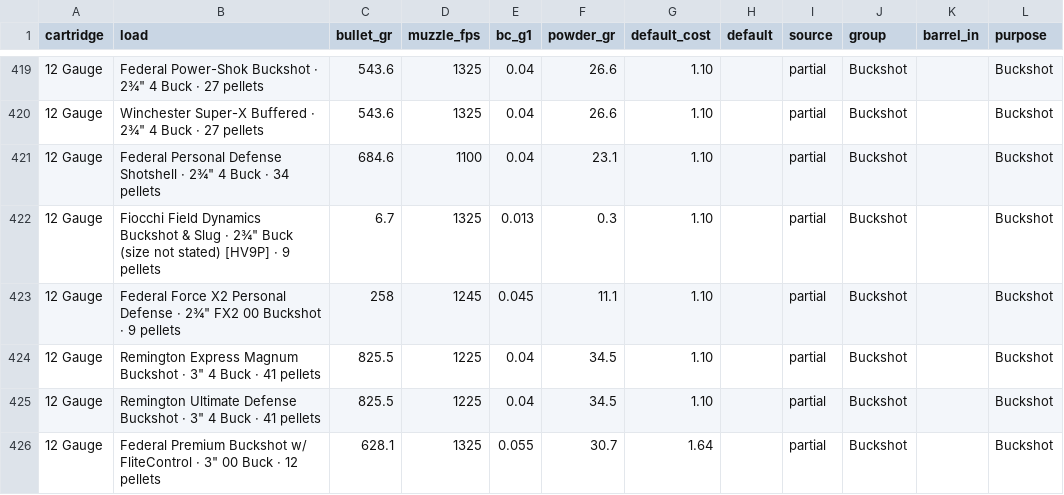
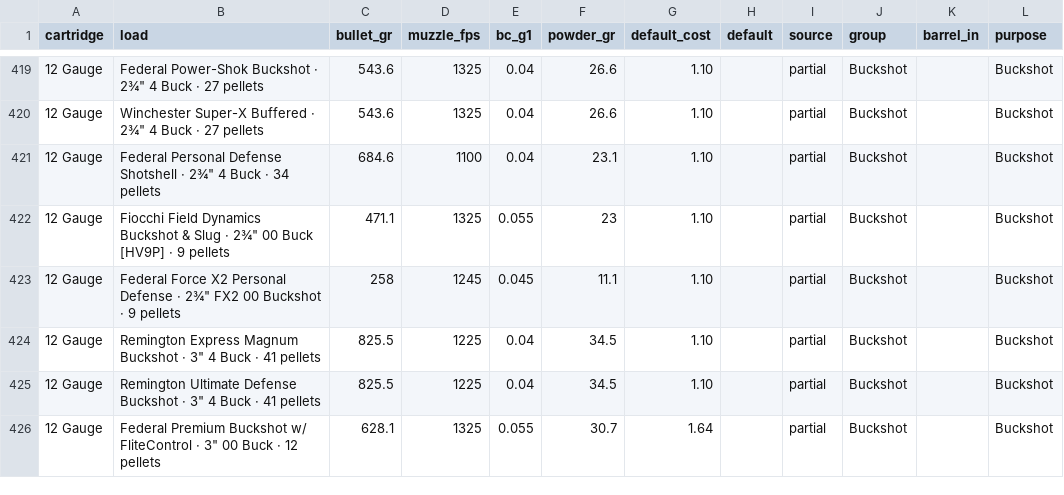
Before and after one commit to mrakz03/Load-Lore, a CSV file: data/loads_shotgun.csv, drawn as a sheet; only a part is shown, gaps mark what is left out.

```diff
--- a/data/loads_shotgun.csv
+++ b/data/loads_shotgun.csv
@@ -421,3 +421,3 @@ cartridge,load,bullet_gr,muzzle_fps,bc_g1,powder_gr,default_cost,default,source,
 12 Gauge,"Federal Personal Defense Shotshell · 2¾"" 4 Buck · 34 pellets",684.6,1100,0.04,23.1,1.10,,partial,Buckshot,,Buckshot
-12 Gauge,"Fiocchi Field Dynamics Buckshot & Slug · 2¾"" Buck (size not stated) [HV9P] · 9 pellets",6.7,1325,0.013,0.3,1.10,,partial,Buckshot,,Buckshot
+12 Gauge,"Fiocchi Field Dynamics Buckshot & Slug · 2¾"" 00 Buck [HV9P] · 9 pellets",471.1,1325,0.055,23,1.10,,partial,Buckshot,,Buckshot
 12 Gauge,"Federal Force X2 Personal Defense · 2¾"" FX2 00 Buckshot · 9 pellets",258,1245,0.045,11.1,1.10,,partial,Buckshot,,Buckshot
```
Also changed, not shown: 4 other files.
